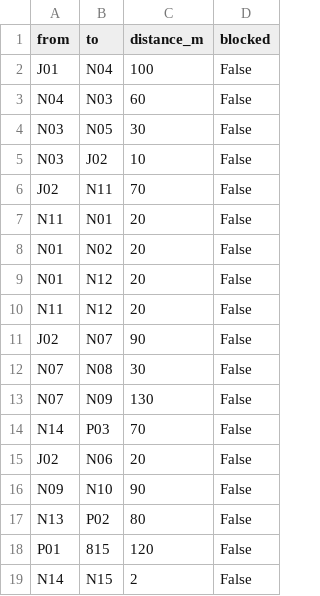
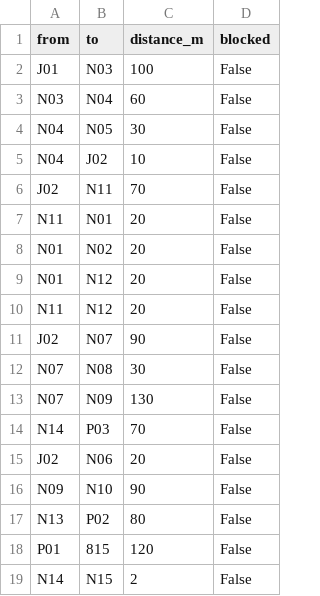
Before and after one commit to blendafazliji/seeu-campus-route-finder, a CSV file: edges.csv, drawn as a sheet.

Commit message:
Modify edges.csv with new edge entries
Updated edges data with new connections and distances.

```diff
--- a/edges.csv
+++ b/edges.csv
@@ -1,6 +1,6 @@
 from,to,distance_m,blocked
-J01,N04,100,False
-N04,N03,60,False
-N03,N05,30,False
-N03,J02,10,False
+J01,N03,100,False
+N03,N04,60,False
+N04,N05,30,False
+N04,J02,10,False
 J02,N11,70,False
```
